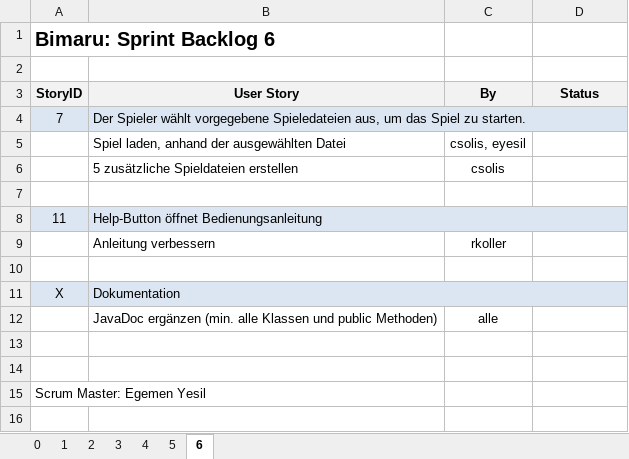
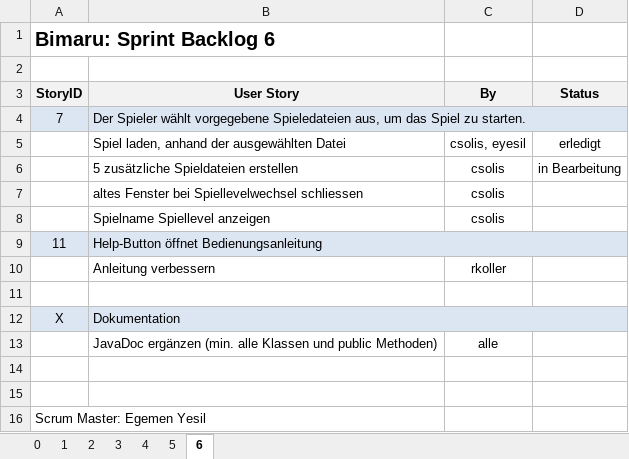
Before and after one commit to Double-A-92/Bimaru, an Excel workbook: ScrumDoku/Sprint_Backlog_1.xlsx, sheet 6, drawn as a sheet; values as stored, in another font and other column widths than the file's, no borders; addresses are those after the commit; the diff names each change by its address in the sheet, - before the commit and + after, or states it on an @@ line.

```diff
--- a/ScrumDoku/Sprint_Backlog_1.xlsx (sheet 6)
+++ b/ScrumDoku/Sprint_Backlog_1.xlsx (sheet 6)
-D5 (Status): (empty)
+D5 (Status): erledigt
+row 6:  | 5 zusätzliche Spieldateien erstellen | csolis | in Bearbeitung
-B7 (User Story): 5 zusätzliche Spieldateien erstellen
+B7 (User Story): altes Fenster bei Spiellevelwechsel schliessen
-row 8: (empty)
+row 8:  | Spielname Spiellevel anzeigen | csolis
```
Also changed, not shown: 1 other file.
